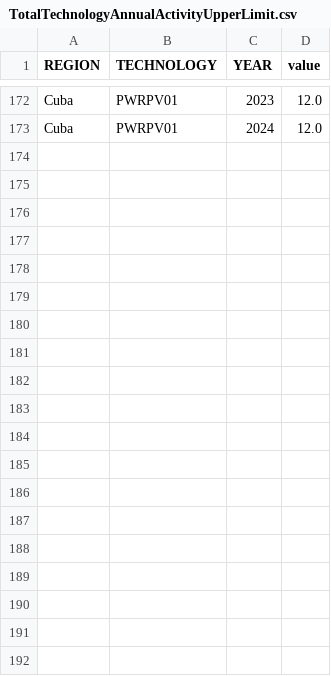
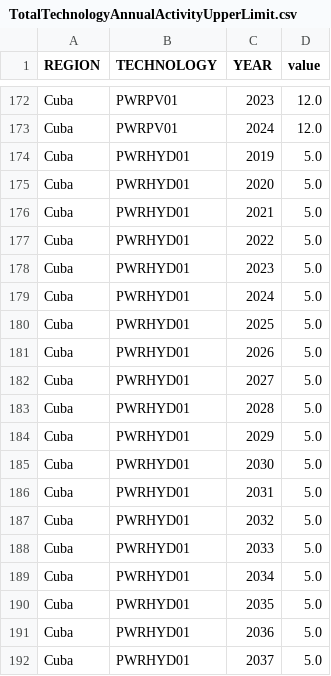
Before and after one commit to Drplana/OSeMOSYS-pyomo, a CSV file: data/TotalTechnologyAnnualActivityUpperLimit.csv, drawn as a sheet; only a part is shown, gaps mark what is left out; the diff covers the shown part only.

```diff
--- a/data/TotalTechnologyAnnualActivityUpperLimit.csv
+++ b/data/TotalTechnologyAnnualActivityUpperLimit.csv
@@ -173 +173,20 @@ Cuba,PWRPV01,2023,12.0
 Cuba,PWRPV01,2024,12.0
+Cuba,PWRHYD01,2019,5.0
+Cuba,PWRHYD01,2020,5.0
+Cuba,PWRHYD01,2021,5.0
+Cuba,PWRHYD01,2022,5.0
+Cuba,PWRHYD01,2023,5.0
+Cuba,PWRHYD01,2024,5.0
+Cuba,PWRHYD01,2025,5.0
+Cuba,PWRHYD01,2026,5.0
+Cuba,PWRHYD01,2027,5.0
+Cuba,PWRHYD01,2028,5.0
+Cuba,PWRHYD01,2029,5.0
+Cuba,PWRHYD01,2030,5.0
+Cuba,PWRHYD01,2031,5.0
+Cuba,PWRHYD01,2032,5.0
+Cuba,PWRHYD01,2033,5.0
+Cuba,PWRHYD01,2034,5.0
+Cuba,PWRHYD01,2035,5.0
+Cuba,PWRHYD01,2036,5.0
+Cuba,PWRHYD01,2037,5.0
```
Also changed, not shown: 13 added rows elsewhere in this file, data/CapitalCostStorage.csv, 22 other files.
